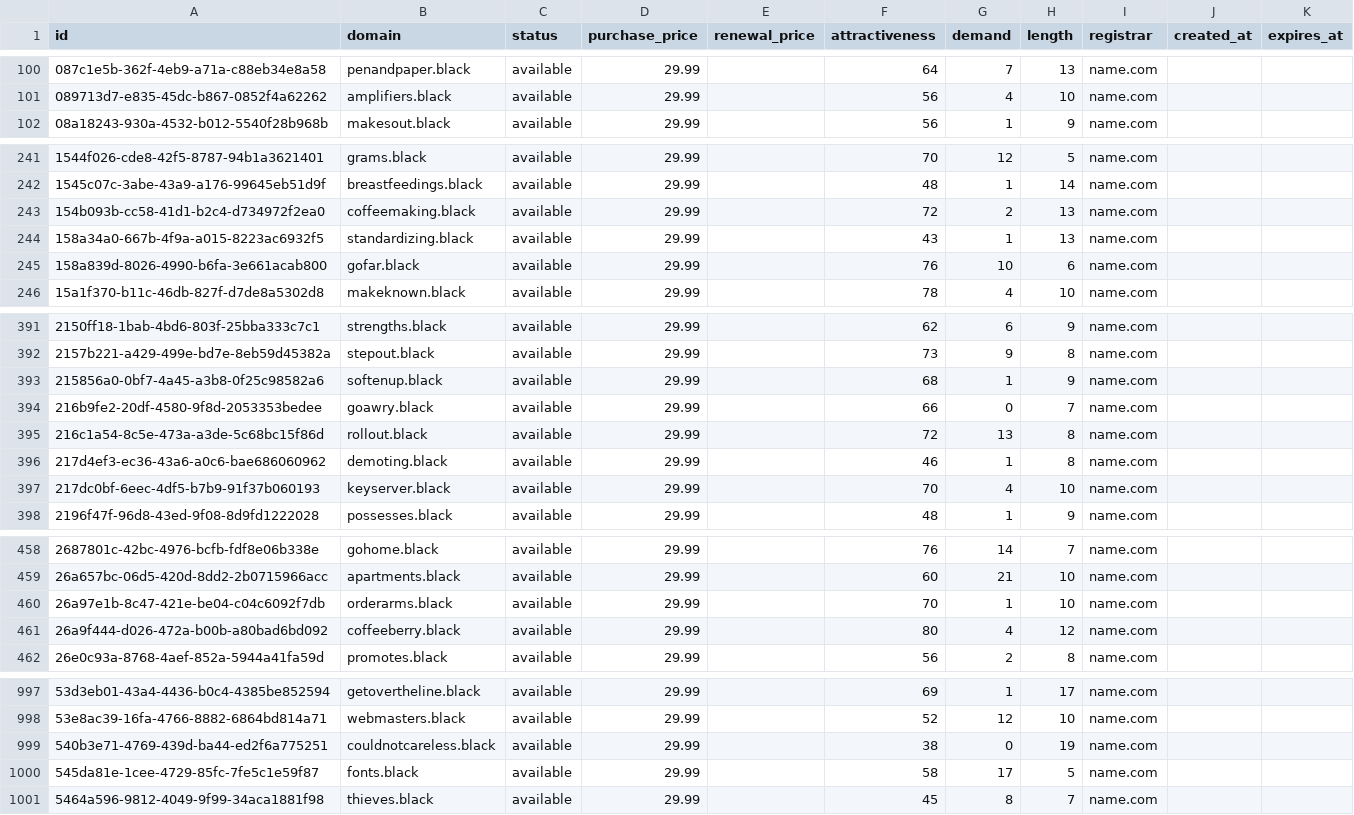
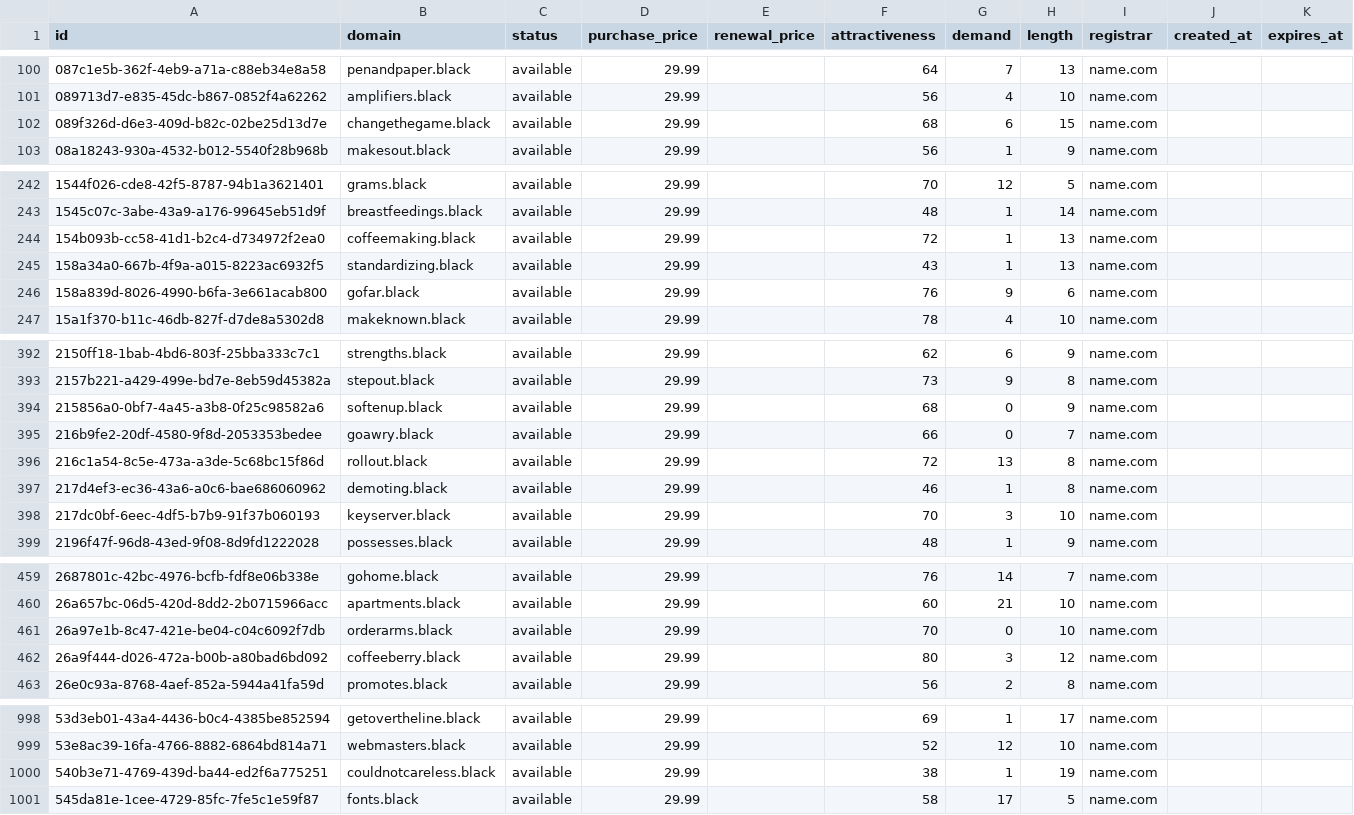
Before and after one commit to UniqueDomains/black-oneword-domains, a CSV file: black.csv, drawn as a sheet; only a part is shown, gaps mark what is left out; the diff covers the shown part only.

Commit message:
Domains update

```diff
--- a/black.csv
+++ b/black.csv
@@ -101,2 +101,3 @@ id,domain,status,purchase_price,renewal_price,attractiveness,demand,length,regis
 089713d7-e835-45dc-b867-0852f4a62262,amplifiers.black,available,29.99,,56,4,10,name.com,,
+089f326d-d6e3-409d-b82c-02be25d13d7e,changethegame.black,available,29.99,,68,6,15,name.com,,
 08a18243-930a-4532-b012-5540f28b968b,makesout.black,available,29.99,,56,1,9,name.com,,
@@ -242,5 +243,5 @@ id,domain,status,purchase_price,renewal_price,attractiveness,demand,length,regis
 1545c07c-3abe-43a9-a176-99645eb51d9f,breastfeedings.black,available,29.99,,48,1,14,name.com,,
-154b093b-cc58-41d1-b2c4-d734972f2ea0,coffeemaking.black,available,29.99,,72,2,13,name.com,,
+154b093b-cc58-41d1-b2c4-d734972f2ea0,coffeemaking.black,available,29.99,,72,1,13,name.com,,
 158a34a0-667b-4f9a-a015-8223ac6932f5,standardizing.black,available,29.99,,43,1,13,name.com,,
-158a839d-8026-4990-b6fa-3e661acab800,gofar.black,available,29.99,,76,10,6,name.com,,
+158a839d-8026-4990-b6fa-3e661acab800,gofar.black,available,29.99,,76,9,6,name.com,,
 15a1f370-b11c-46db-827f-d7de8a5302d8,makeknown.black,available,29.99,,78,4,10,name.com,,
@@ -392,3 +393,3 @@ id,domain,status,purchase_price,renewal_price,attractiveness,demand,length,regis
 2157b221-a429-499e-bd7e-8eb59d45382a,stepout.black,available,29.99,,73,9,8,name.com,,
-215856a0-0bf7-4a45-a3b8-0f25c98582a6,softenup.black,available,29.99,,68,1,9,name.com,,
+215856a0-0bf7-4a45-a3b8-0f25c98582a6,softenup.black,available,29.99,,68,0,9,name.com,,
 216b9fe2-20df-4580-9f8d-2053353bedee,goawry.black,available,29.99,,66,0,7,name.com,,
@@ -396,3 +397,3 @@ id,domain,status,purchase_price,renewal_price,attractiveness,demand,length,regis
 217d4ef3-ec36-43a6-a0c6-bae686060962,demoting.black,available,29.99,,46,1,8,name.com,,
-217dc0bf-6eec-4df5-b7b9-91f37b060193,keyserver.black,available,29.99,,70,4,10,name.com,,
+217dc0bf-6eec-4df5-b7b9-91f37b060193,keyserver.black,available,29.99,,70,3,10,name.com,,
 2196f47f-96d8-43ed-9f08-8d9fd1222028,possesses.black,available,29.99,,48,1,9,name.com,,
@@ -459,4 +460,4 @@ id,domain,status,purchase_price,renewal_price,attractiveness,demand,length,regis
 26a657bc-06d5-420d-8dd2-2b0715966acc,apartments.black,available,29.99,,60,21,10,name.com,,
-26a97e1b-8c47-421e-be04-c04c6092f7db,orderarms.black,available,29.99,,70,1,10,name.com,,
-26a9f444-d026-472a-b00b-a80bad6bd092,coffeeberry.black,available,29.99,,80,4,12,name.com,,
+26a97e1b-8c47-421e-be04-c04c6092f7db,orderarms.black,available,29.99,,70,0,10,name.com,,
+26a9f444-d026-472a-b00b-a80bad6bd092,coffeeberry.black,available,29.99,,80,3,12,name.com,,
 26e0c93a-8768-4aef-852a-5944a41fa59d,promotes.black,available,29.99,,56,2,8,name.com,,
@@ -998,4 +999,3 @@ id,domain,status,purchase_price,renewal_price,attractiveness,demand,length,regis
 53e8ac39-16fa-4766-8882-6864bd814a71,webmasters.black,available,29.99,,52,12,10,name.com,,
-540b3e71-4769-439d-ba44-ed2f6a775251,couldnotcareless.black,available,29.99,,38,0,19,name.com,,
+540b3e71-4769-439d-ba44-ed2f6a775251,couldnotcareless.black,available,29.99,,38,1,19,name.com,,
 545da81e-1cee-4729-85fc-7fe5c1e59f87,fonts.black,available,29.99,,58,17,5,name.com,,
-5464a596-9812-4049-9f99-34aca1881f98,thieves.black,available,29.99,,45,8,7,name.com,,
```
Also changed, not shown: 25 edited cells elsewhere in this file, 4 other files.
